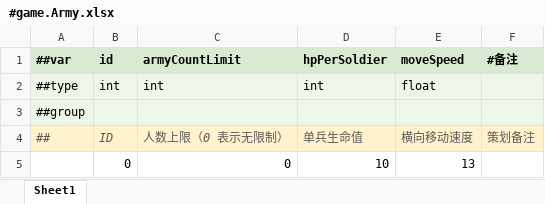
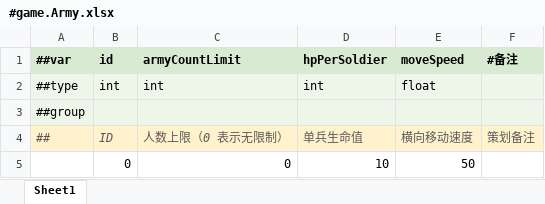
Before and after one commit to abirdlikefish/TuyouGameJam, an Excel workbook: LubanData/Data/#game.Army.xlsx, sheet Sheet1, drawn as a sheet; values as stored, in another font and other column widths than the file's, no borders; the diff names each change by its address in the sheet, - before the commit and + after, or states it on an @@ line.

```diff
--- a/LubanData/Data/#game.Army.xlsx (sheet Sheet1)
+++ b/LubanData/Data/#game.Army.xlsx (sheet Sheet1)
-E5 (moveSpeed): 13
+E5 (moveSpeed): 50
```
Also changed, not shown: 22 other files.
